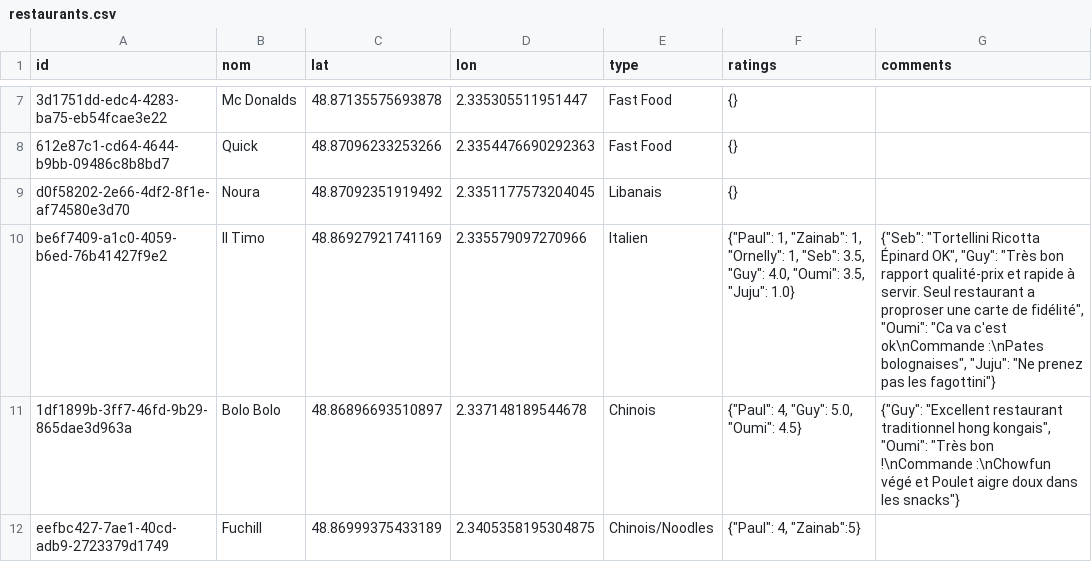
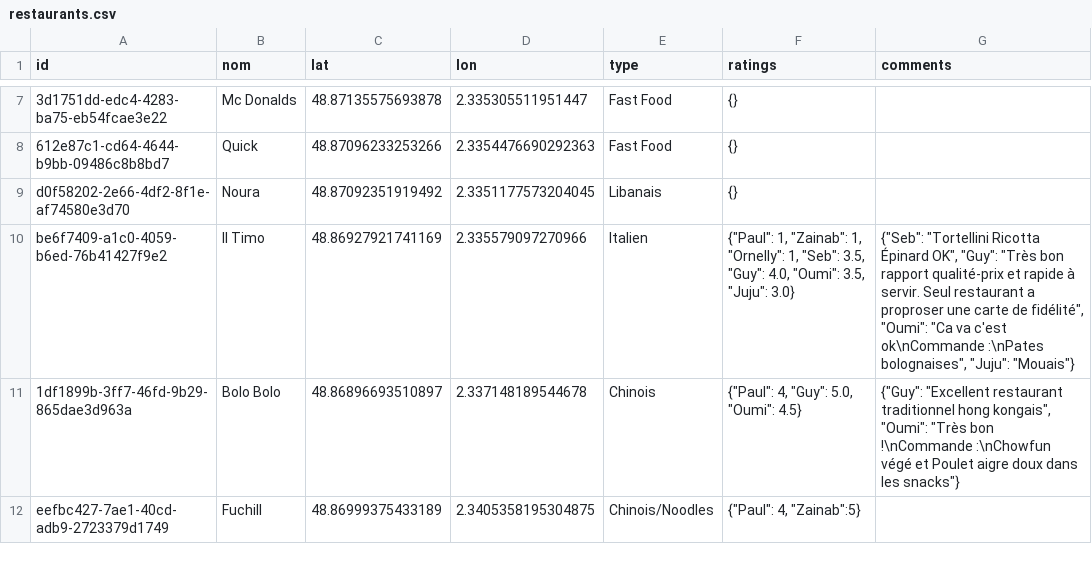
Before and after one commit to Xuoner/cartedejeuners, a CSV file: restaurants.csv, drawn as a sheet; only a part is shown, gaps mark what is left out; the diff names each change by its address in the sheet, - before the commit and + after, or states it on an @@ line.

Commit message:
Note/commentaire ajouté pour Il Timo

```diff
--- a/restaurants.csv
+++ b/restaurants.csv
-F10 (ratings): …3.5, "Juju": 1.0}
+F10 (ratings): …3.5, "Juju": 3.0}
-G10 (comments): …bolognaises", "Juju": "Ne prenez pas les fagottini"}
+G10 (comments): …bolognaises", "Juju": "Mouais"}
```
